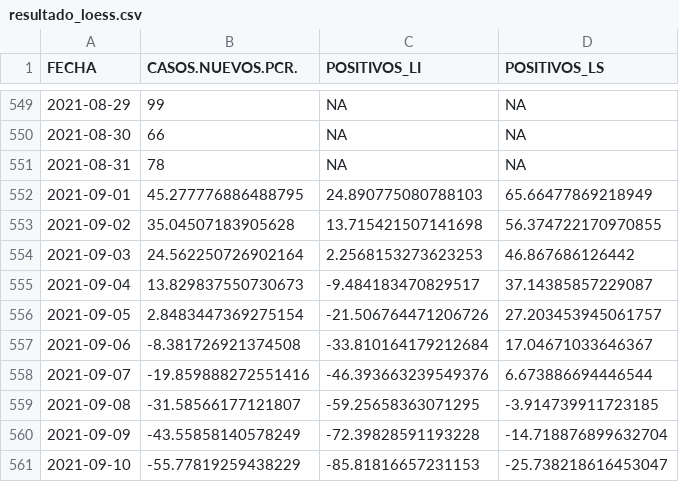
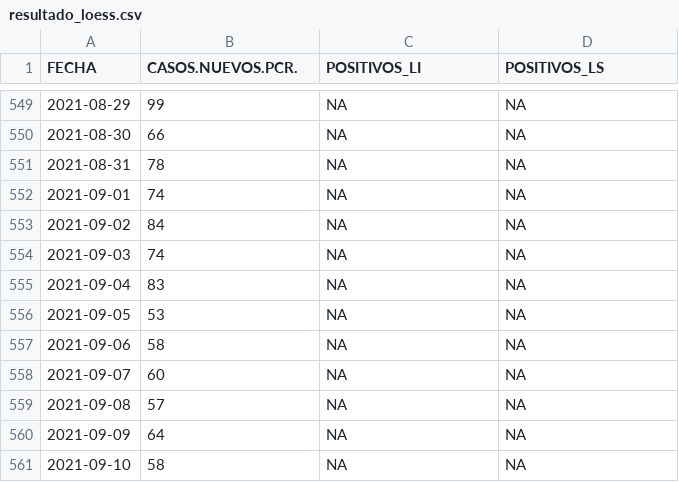
Before and after one commit to icane/covid19-rho, a CSV file: resultado_loess.csv, drawn as a sheet; only a part is shown, gaps mark what is left out; the diff covers the shown part only.

Commit message:
Actualizado a 20/09/2021

```diff
--- a/resultado_loess.csv
+++ b/resultado_loess.csv
@@ -551,11 +551,11 @@ FECHA,CASOS.NUEVOS.PCR.,POSITIVOS_LI,POSITIVOS_LS
 2021-08-31,78,NA,NA
-2021-09-01,45.277776886488795,24.890775080788103,65.66477869218949
-2021-09-02,35.04507183905628,13.715421507141698,56.374722170970855
-2021-09-03,24.562250726902164,2.2568153273623253,46.867686126442
-2021-09-04,13.829837550730673,-9.484183470829517,37.14385857229087
-2021-09-05,2.8483447369275154,-21.506764471206726,27.203453945061757
-2021-09-06,-8.381726921374508,-33.810164179212684,17.04671033646367
-2021-09-07,-19.859888272551416,-46.393663239549376,6.673886694446544
-2021-09-08,-31.58566177121807,-59.25658363071295,-3.914739911723185
-2021-09-09,-43.55858140578249,-72.39828591193228,-14.718876899632704
-2021-09-10,-55.77819259438229,-85.81816657231153,-25.738218616453047
+2021-09-01,74,NA,NA
+2021-09-02,84,NA,NA
+2021-09-03,74,NA,NA
+2021-09-04,83,NA,NA
+2021-09-05,53,NA,NA
+2021-09-06,58,NA,NA
+2021-09-07,60,NA,NA
+2021-09-08,57,NA,NA
+2021-09-09,64,NA,NA
+2021-09-10,58,NA,NA
```
Also changed, not shown: 18 added rows and 12 edited cells elsewhere in this file.
